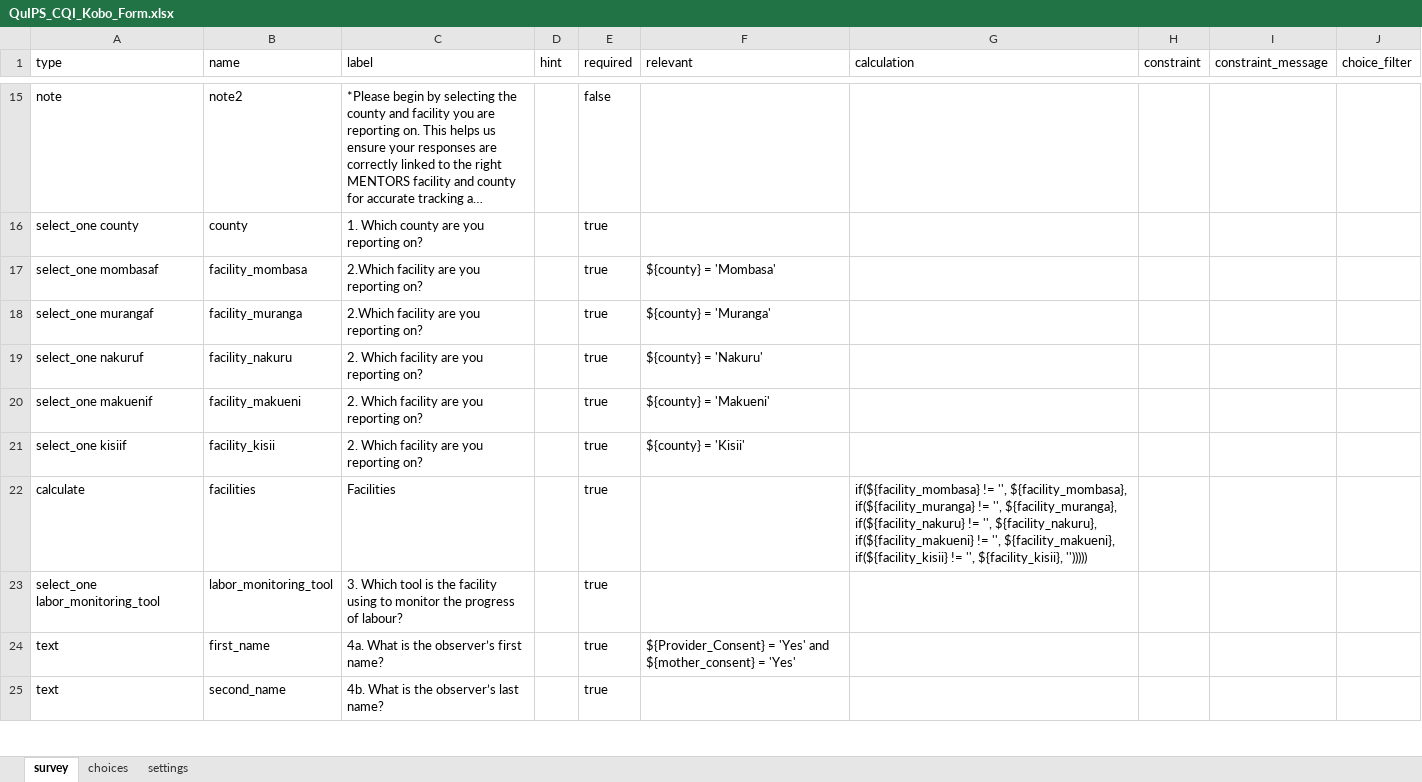
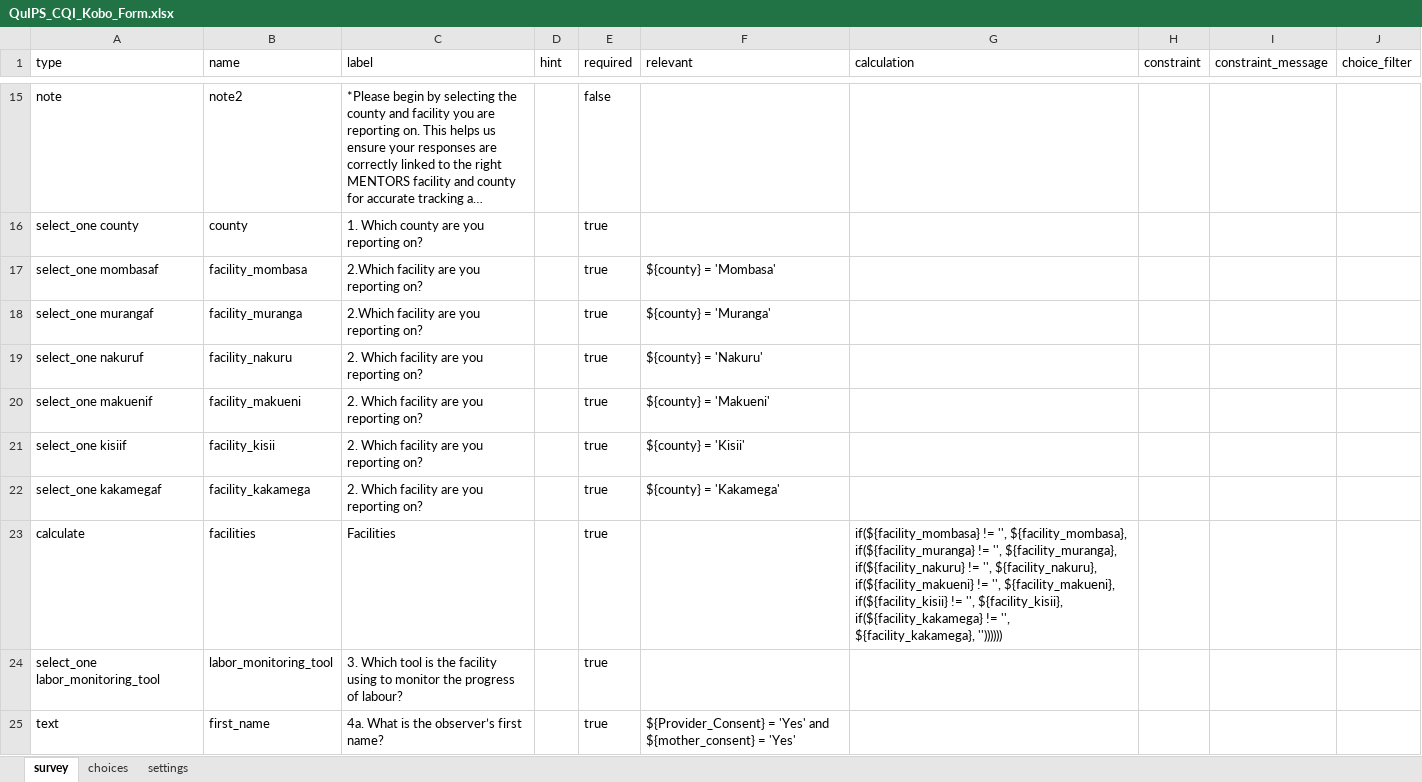
Before and after one commit to kakaijacob/Special-Operations-Schema, an Excel workbook: forms/QuIPS_CQI_Kobo_Form.xlsx, sheet survey, drawn as a sheet; only a part is shown, gaps mark what is left out; the shorter side is filled out with more unchanged rows; long unchanged cells end in …; values as stored, in another font and other column widths than the file's, no borders; addresses are those after the commit; the diff names each change by its address in the sheet, - before the commit and + after, or states it on an @@ line.

```diff
--- a/forms/QuIPS_CQI_Kobo_Form.xlsx (sheet survey)
+++ b/forms/QuIPS_CQI_Kobo_Form.xlsx (sheet survey)
+row 22: select_one kakamegaf | facility_kakamega | 2. Which facility are you reporting on? |  | true | ${county} = 'Kakamega'
-G23 (calculation): …'', ${facility_kisii}, '')))))
+G23 (calculation): …'', ${facility_kisii}, if(${facility_kakamega} != '', ${facility_kakamega}, ''))))))
```
Also changed, not shown: sheet choices.
